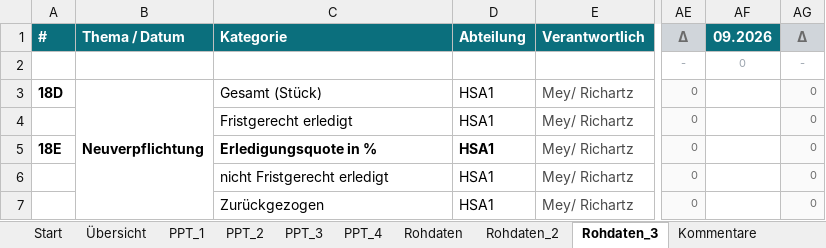
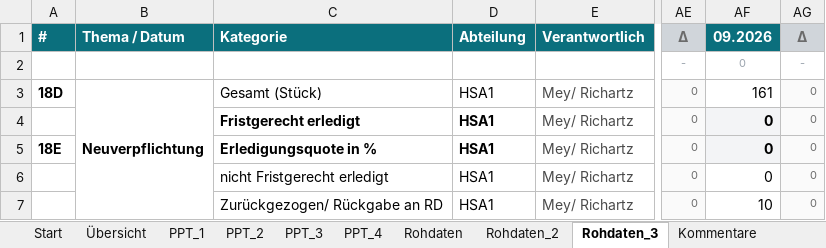
Before and after one commit to brenneisen-e/emailimport, an Excel workbook: hr-sales-dashboard/HR_Sales_Dashboard.xlsm, sheet Rohdaten_3, drawn as a sheet; only a part is shown, gaps mark what is left out; values as stored, in another font and other column widths than the file's, no borders; the diff names each change by its address in the sheet, - before the commit and + after, or states it on an @@ line.

```diff
--- a/hr-sales-dashboard/HR_Sales_Dashboard.xlsm (sheet Rohdaten_3)
+++ b/hr-sales-dashboard/HR_Sales_Dashboard.xlsm (sheet Rohdaten_3)
-AF3: (empty)
+AF3: 161
-C4:D4 bold: off
+C4:D4 bold: on
-AF4:AF6: (empty)
+AF4:AF6: 0
-AF4:AF5 fill: none
+AF4:AF5 fill: #F3F4F6
-C7: Zurückgezogen
+C7: Zurückgezogen/ Rückgabe an RD
-AF7: (empty)
+AF7: 10
```
Also changed, not shown: sheet Rohdaten, sheet Kommentare, sheet Konfiguration, hidden cells, charts or pictures, 2 other files.
